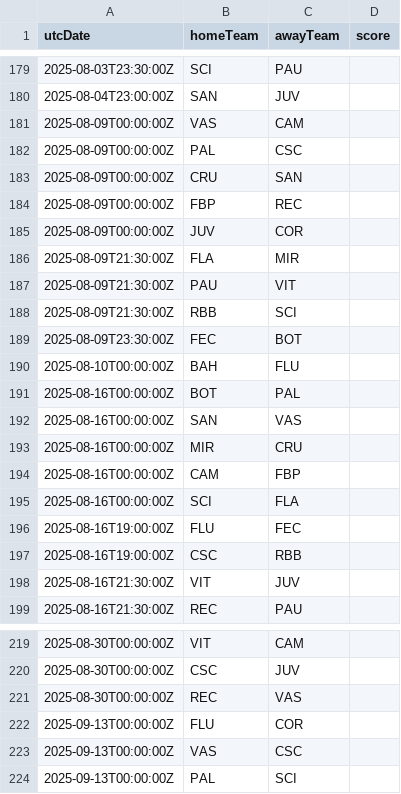
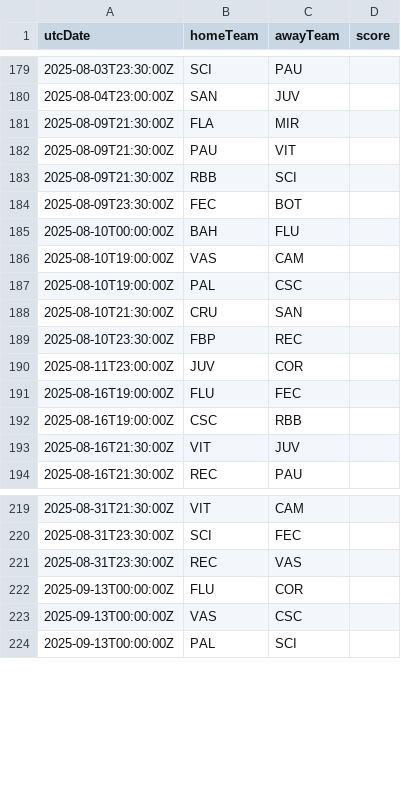
Before and after one commit to cbdq-io/datasets, a CSV file: org/football-data/data/BSA.csv, drawn as a sheet; only a part is shown, gaps mark what is left out; the diff covers the shown part only.

```diff
--- a/org/football-data/data/BSA.csv
+++ b/org/football-data/data/BSA.csv
@@ -180,7 +180,2 @@ utcDate,homeTeam,awayTeam,score
 2025-08-04T23:00:00Z,SAN,JUV,
-2025-08-09T00:00:00Z,VAS,CAM,
-2025-08-09T00:00:00Z,PAL,CSC,
-2025-08-09T00:00:00Z,CRU,SAN,
-2025-08-09T00:00:00Z,FBP,REC,
-2025-08-09T00:00:00Z,JUV,COR,
 2025-08-09T21:30:00Z,FLA,MIR,
@@ -190,7 +185,7 @@ utcDate,homeTeam,awayTeam,score
 2025-08-10T00:00:00Z,BAH,FLU,
-2025-08-16T00:00:00Z,BOT,PAL,
-2025-08-16T00:00:00Z,SAN,VAS,
-2025-08-16T00:00:00Z,MIR,CRU,
-2025-08-16T00:00:00Z,CAM,FBP,
-2025-08-16T00:00:00Z,SCI,FLA,
+2025-08-10T19:00:00Z,VAS,CAM,
+2025-08-10T19:00:00Z,PAL,CSC,
+2025-08-10T21:30:00Z,CRU,SAN,
+2025-08-10T23:30:00Z,FBP,REC,
+2025-08-11T23:00:00Z,JUV,COR,
 2025-08-16T19:00:00Z,FLU,FEC,
@@ -219,4 +219,4 @@ utcDate,homeTeam,awayTeam,score
-2025-08-30T00:00:00Z,VIT,CAM,
-2025-08-30T00:00:00Z,CSC,JUV,
-2025-08-30T00:00:00Z,REC,VAS,
+2025-08-31T21:30:00Z,VIT,CAM,
+2025-08-31T23:30:00Z,SCI,FEC,
+2025-08-31T23:30:00Z,REC,VAS,
 2025-09-13T00:00:00Z,FLU,COR,
```
Also changed, not shown: 14 added rows, 9 removed rows and 9 edited cells elsewhere in this file.
